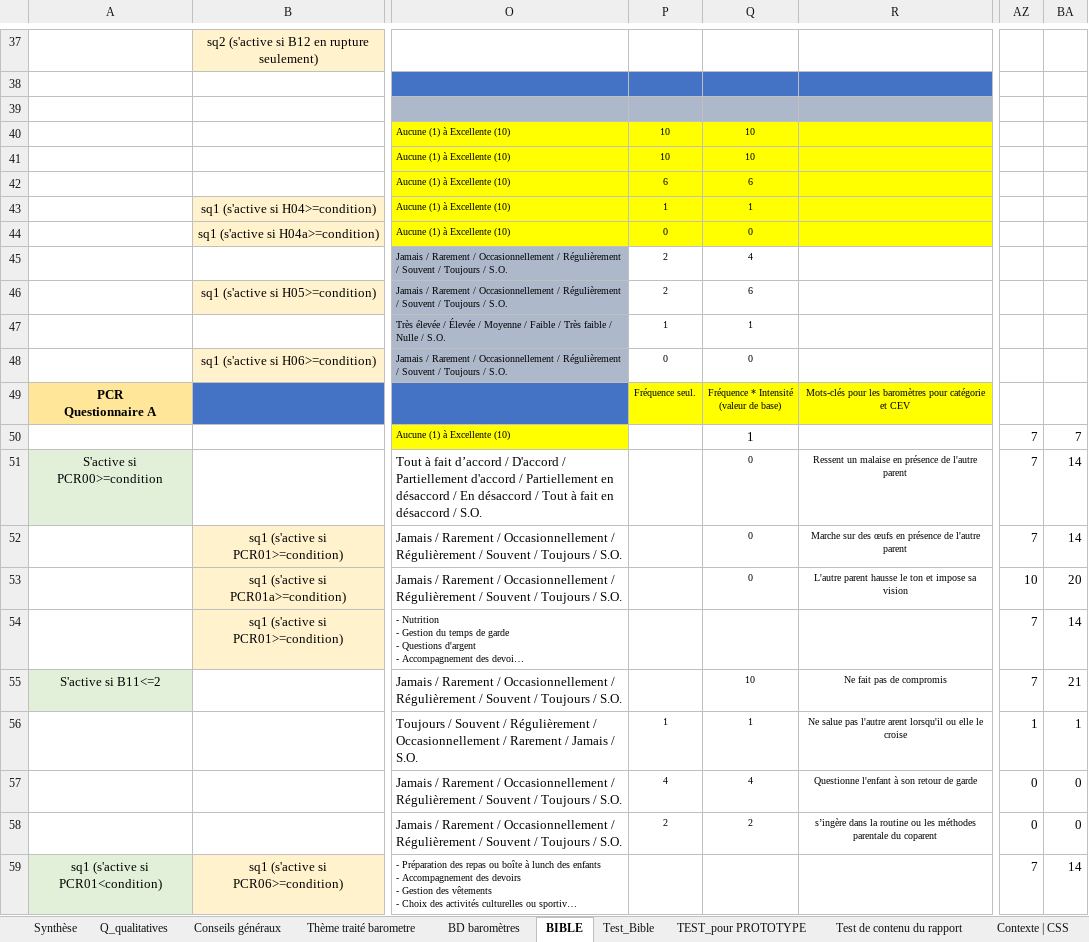
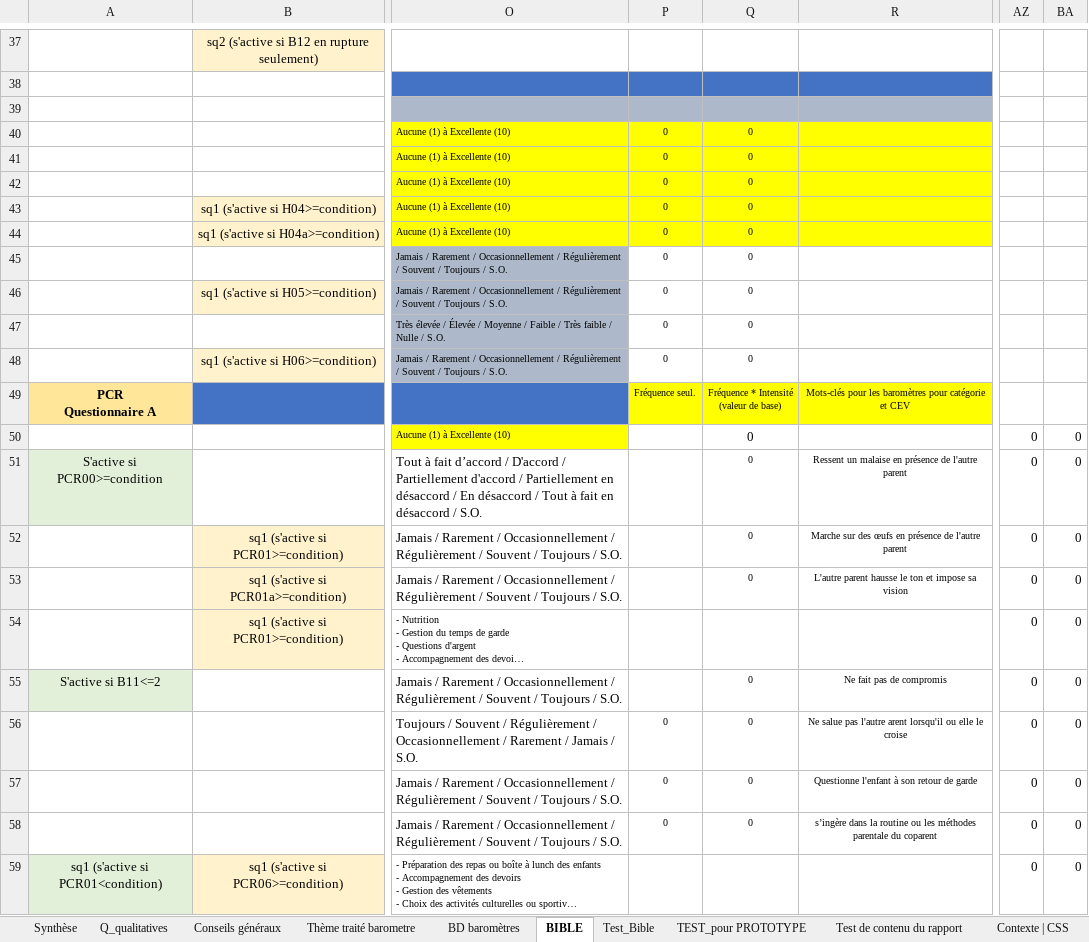
Before and after one commit to je-bert/e-barometre, an Excel workbook: flask-app/master-results-template.xlsx, sheet BIBLE, drawn as a sheet; only a part is shown, gaps mark what is left out; long unchanged cells end in …; values as stored, in another font and other column widths than the file's, no borders; the diff covers the shown part only; the diff names each change by its address in the sheet, - before the commit and + after, or states it on an @@ line.

```diff
--- a/flask-app/master-results-template.xlsx (sheet BIBLE)
+++ b/flask-app/master-results-template.xlsx (sheet BIBLE)
-P40:P41: 10
+P40:P41: 0
-Q40:Q41: 10
+Q40:Q41: 0
-P42: 6
+P42: 0
-Q42: 6
+Q42: 0
-P43: 1
+P43: 0
-Q43: 1
+Q43: 0
-P45:P46: 2
+P45:P46: 0
-Q45: 4
+Q45: 0
-Q46: 6
+Q46: 0
-P47: 1
+P47: 0
-Q47: 1
+Q47: 0
-Q50: 1
+Q50: 0
-AZ50:AZ52: 7
+AZ50:AZ52: 0
-BA50: 7
+BA50: 0
-BA51:BA52: 14
+BA51:BA52: 0
-AZ53: 10
+AZ53: 0
-BA53: 20
+BA53: 0
-AZ54:AZ55: 7
+AZ54:AZ55: 0
-BA54: 14
+BA54: 0
-Q55: 10
+Q55: 0
-BA55: 21
+BA55: 0
-P56: 1
+P56: 0
-Q56: 1
+Q56: 0
-AZ56: 1
+AZ56: 0
-BA56: 1
+BA56: 0
-P57: 4
+P57: 0
-Q57: 4
+Q57: 0
-P58: 2
+P58: 0
-Q58: 2
+Q58: 0
-AZ59: 7
+AZ59: 0
-BA59: 14
+BA59: 0
```
Also changed, not shown: 228 edited cells elsewhere in this sheet, sheet Modèle Calcul A-R + Sommaire, sheet TEST_pour PROTOTYPE, sheet Test_Bible, sheet Test de contenu du rapport, sheet Zone Test_Gradient, sheet Indice D'exclusion, 11 more sheets, formulas that keep their value, hidden cells, charts or pictures.
